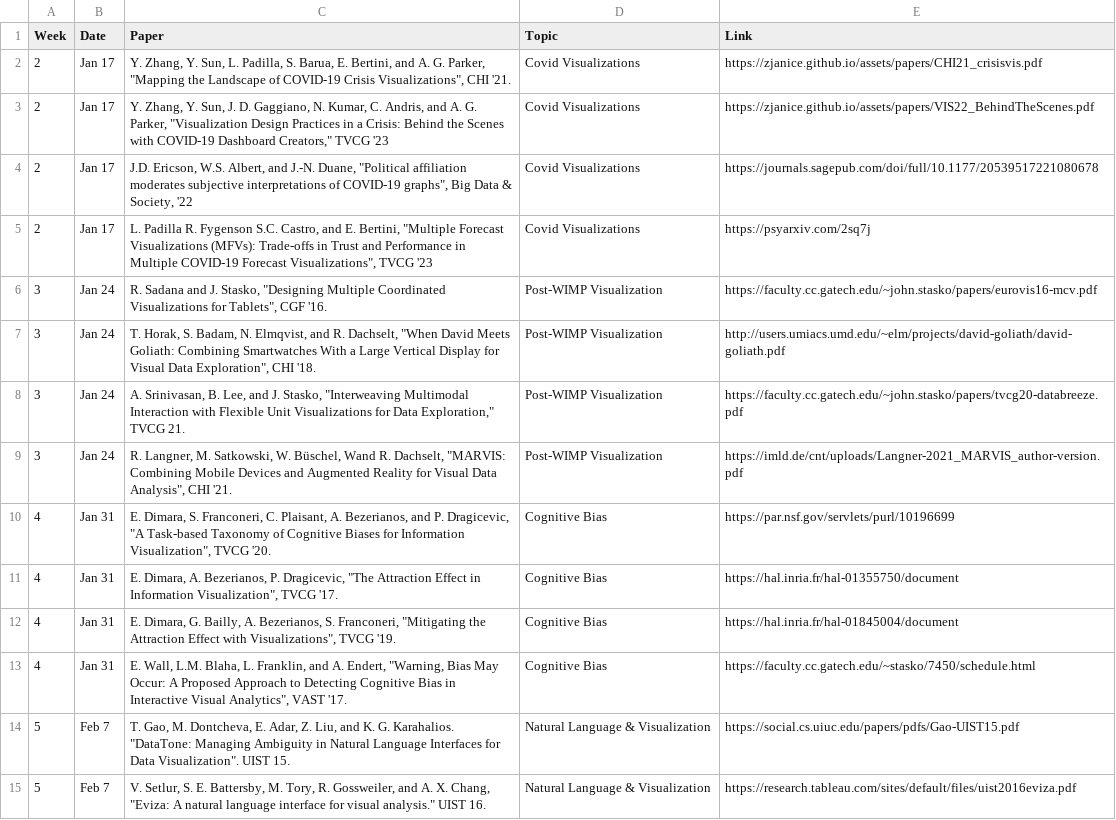
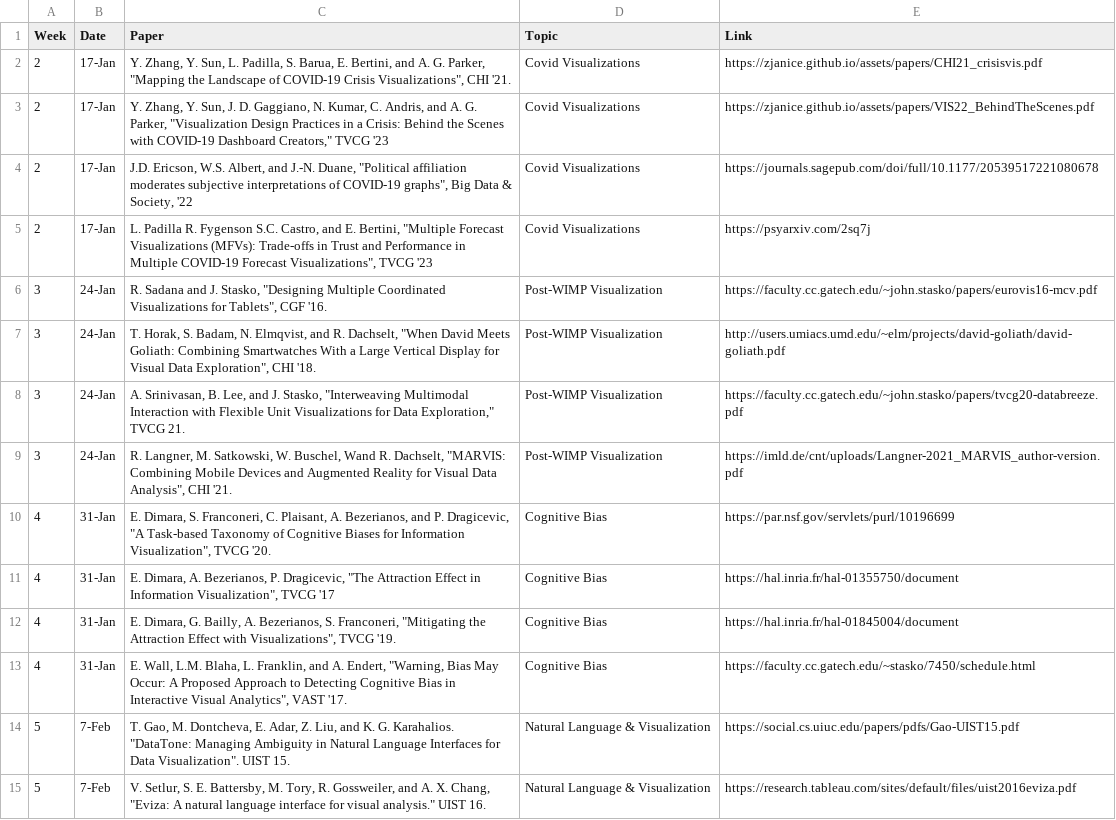
Before and after one commit to fuyuGT/CS7450-data, a CSV file: hw2-papers.csv, drawn as a sheet; only a part is shown; the diff covers the shown part only; the diff names each change by its address in the sheet, - before the commit and + after, or states it on an @@ line.

Commit message:
Update hw2-papers.csv

```diff
--- a/hw2-papers.csv
+++ b/hw2-papers.csv
-B2:B5 (Date): Jan 17
+B2:B5 (Date): 17-Jan
-B6:B9 (Date): Jan 24
+B6:B9 (Date): 24-Jan
-C9 (Paper): …Satkowski, W. Büschel, Wand R.…
+C9 (Paper): …Satkowski, W. Buschel, Wand R.…
-B10:B13 (Date): Jan 31
+B10:B13 (Date): 31-Jan
-C11 (Paper): …Visualization", TVCG '17.
+C11 (Paper): …Visualization", TVCG '17
-B14:B15 (Date): Feb 7
+B14:B15 (Date): 7-Feb
```
Also changed, not shown: 41 edited cells elsewhere in this file.
